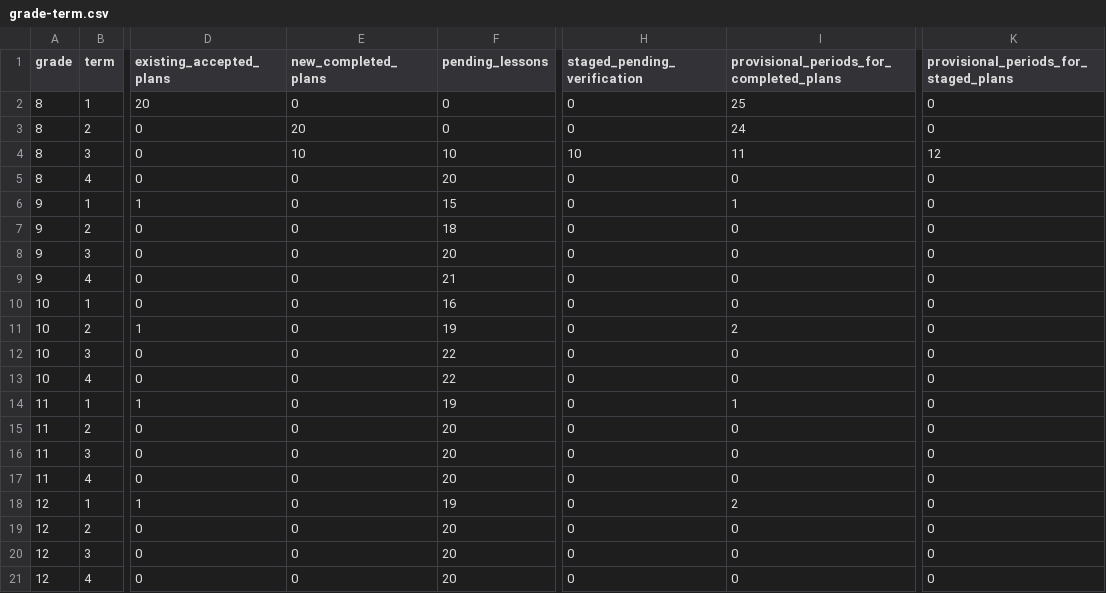
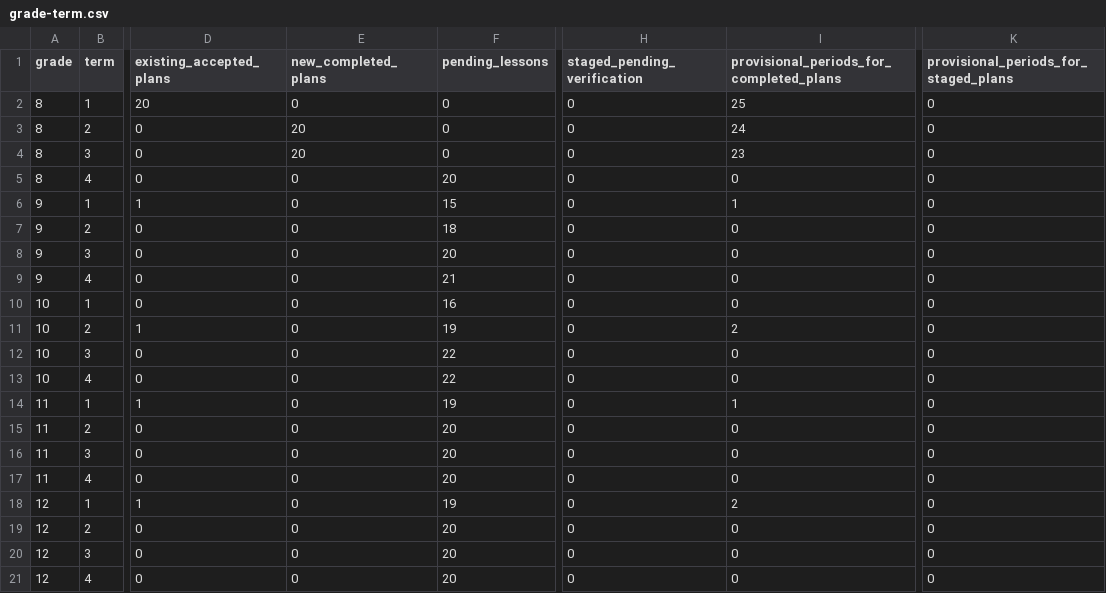
Before and after one commit to PDthePlug/Applied-Commerce-, a CSV file: docs/programme-rollout/grade-term.csv, drawn as a sheet; only a part is shown, gaps mark what is left out; the diff names each change by its address in the sheet, - before the commit and + after, or states it on an @@ line.

Commit message:
Record verified 64-plan coverage, complete printing and real three-period delivery

```diff
--- a/docs/programme-rollout/grade-term.csv
+++ b/docs/programme-rollout/grade-term.csv
-E4 (new_completed_plans): 10
+E4 (new_completed_plans): 20
-F4 (pending_lessons): 10
+F4 (pending_lessons): 0
-H4 (staged_pending_verification): 10
+H4 (staged_pending_verification): 0
-I4: 11
+I4: 23
-K4: 12
+K4: 0
```
Also changed, not shown: 22 other files.
